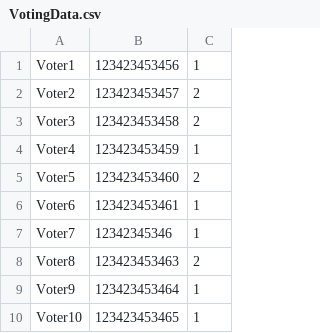
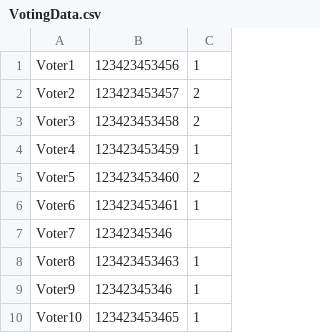
Before and after one commit to SatoshiKazuma/MiniVotingSystem, a CSV file: VotingData.csv, drawn as a sheet.

```diff
--- a/VotingData.csv
+++ b/VotingData.csv
@@ -6,5 +6,5 @@ Voter5,123423453460,2
 Voter6,123423453461,1
-Voter7,12342345346,1
-Voter8,123423453463,2
-Voter9,123423453464,1
+Voter7,12342345346
+Voter8,123423453463,1
+Voter9,12342345346,1
 Voter10,123423453465,1
```
Also changed, not shown: 1 other file.
